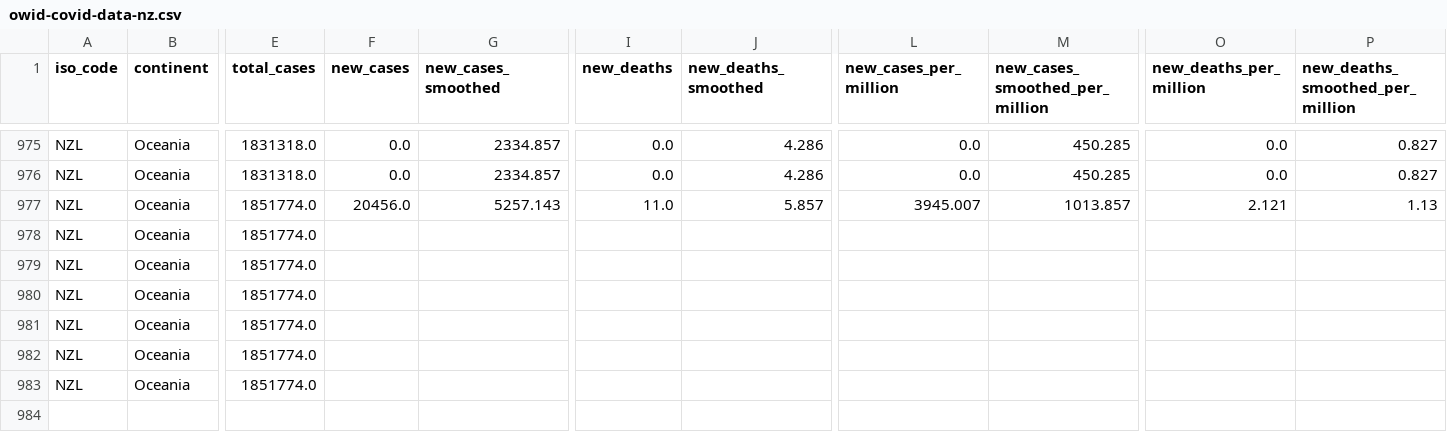
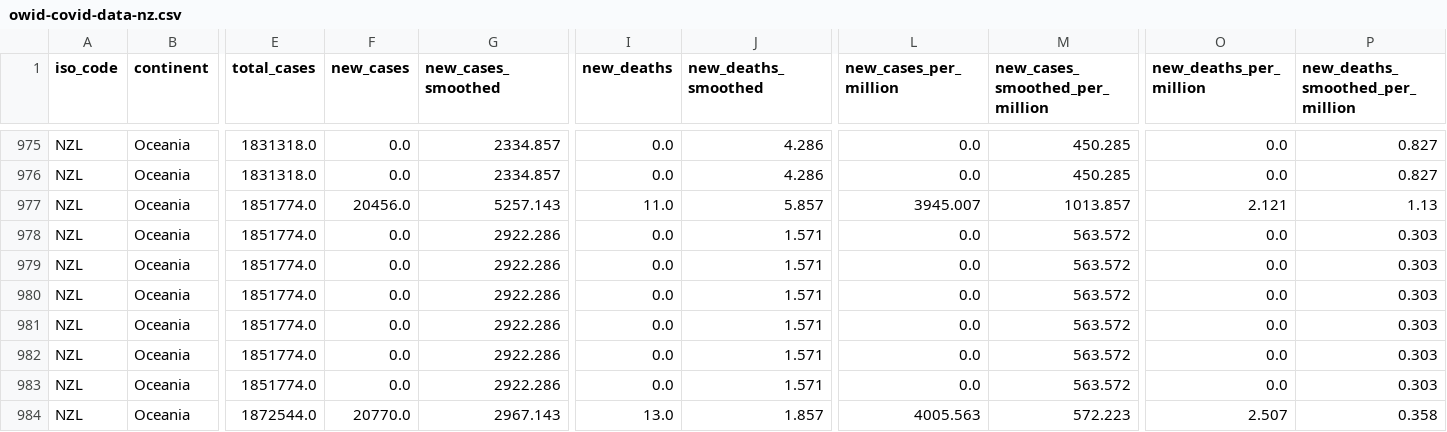
Before and after one commit to Staz/nz-covid19-data, a CSV file: data/owid/owid-covid-data-nz.csv, drawn as a sheet; only a part is shown, gaps mark what is left out; rows hold the shown columns only; the diff names each change by its address in the sheet, - before the commit and + after, or states it on an @@ line.

Commit message:
Flat: latest data (2022-11-08T00:52:05.249Z) {   "date": "2022-11-08T00:52:05.249Z",   "files": [     {       "name": "data/owid/owid-covid-data-nz.csv",       "deltaBytes": 472,       "source": "https://covid.ourworldindata.org/data/owid-covid-data.csv"     }   ] }

```diff
--- a/data/owid/owid-covid-data-nz.csv
+++ b/data/owid/owid-covid-data-nz.csv
-F978:F983 (new_cases): (empty)
+F978:F983 (new_cases): 0.0
-G978:G983 (new_cases_smoothed): (empty)
+G978:G983 (new_cases_smoothed): 2922.286
-I978:I983 (new_deaths): (empty)
+I978:I983 (new_deaths): 0.0
-J978:J983 (new_deaths_smoothed): (empty)
+J978:J983 (new_deaths_smoothed): 1.571
-L978:L983 (new_cases_per_million): (empty)
+L978:L983 (new_cases_per_million): 0.0
-M978:M983 (new_cases_smoothed_per_million): (empty)
+M978:M983 (new_cases_smoothed_per_million): 563.572
-O978:O983 (new_deaths_per_million): (empty)
+O978:O983 (new_deaths_per_million): 0.0
-P978:P983 (new_deaths_smoothed_per_million): (empty)
+P978:P983 (new_deaths_smoothed_per_million): 0.303
+row 984: NZL | Oceania | 1872544.0 | 20770.0 | 2967.143 | 13.0 | 1.857 | 4005.563 | 572.223 | 2.507 | 0.358
```
